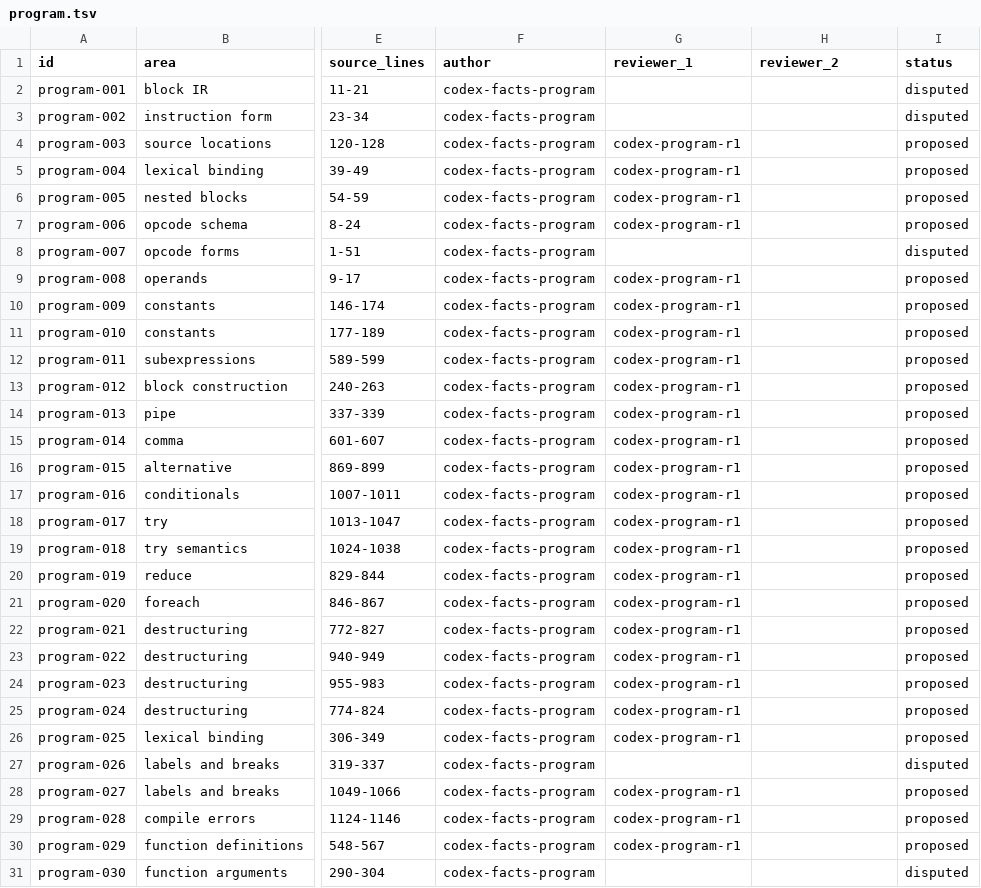
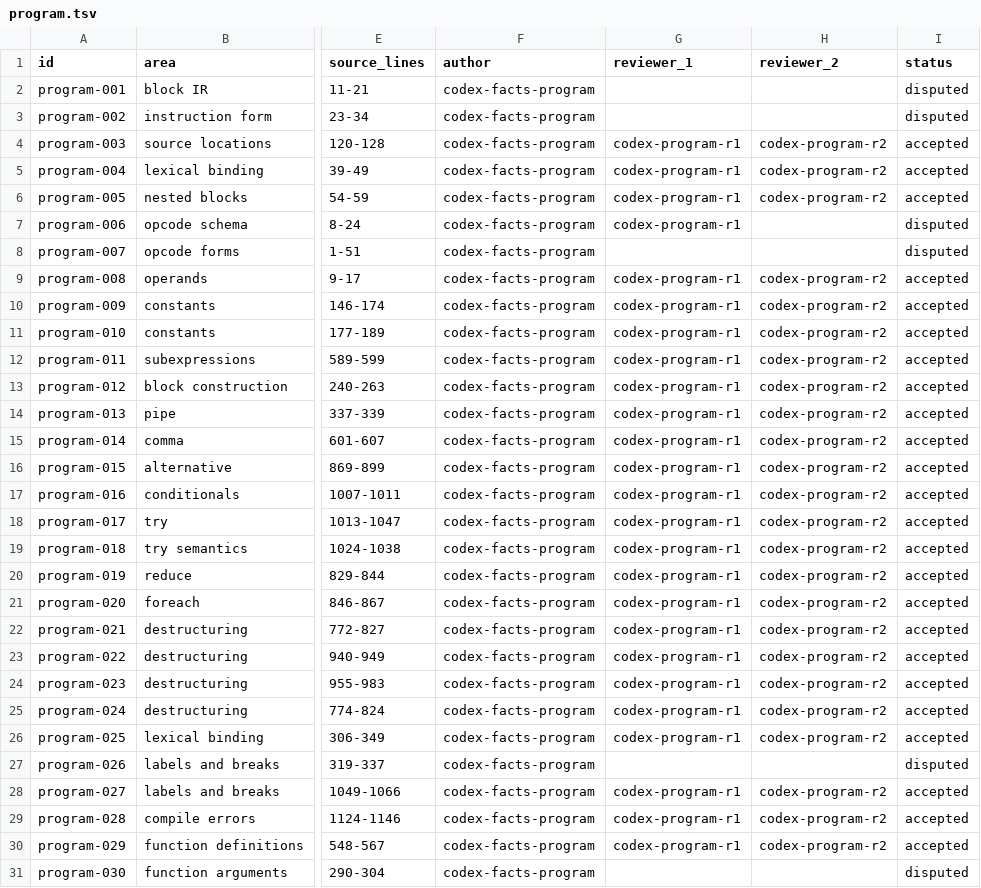
Before and after one commit to yevbar/jq-odin, a TSV file: evidence/claims/program.tsv, drawn as a sheet; only a part is shown, gaps mark what is left out; the diff covers the shown part only; the diff names each change by its address in the sheet, - before the commit and + after, or states it on an @@ line.

Commit message:
facts: cast second program evidence vote (#20)
Co-authored-by: yevbar <10301415+yevbar@users.noreply.github.com>

```diff
--- a/evidence/claims/program.tsv
+++ b/evidence/claims/program.tsv
-H4:H6 (reviewer_2): (empty)
+H4:H6 (reviewer_2): codex-program-r2
-I4:I6 (status): proposed
+I4:I6 (status): accepted
-I7 (status): proposed
+I7 (status): disputed
-H9:H26 (reviewer_2): (empty)
+H9:H26 (reviewer_2): codex-program-r2
-I9:I26 (status): proposed
+I9:I26 (status): accepted
-H28:H30 (reviewer_2): (empty)
+H28:H30 (reviewer_2): codex-program-r2
-I28:I30 (status): proposed
+I28:I30 (status): accepted
```
Also changed, not shown: 72 edited cells elsewhere in this file, evidence/ownership/program.tsv.
